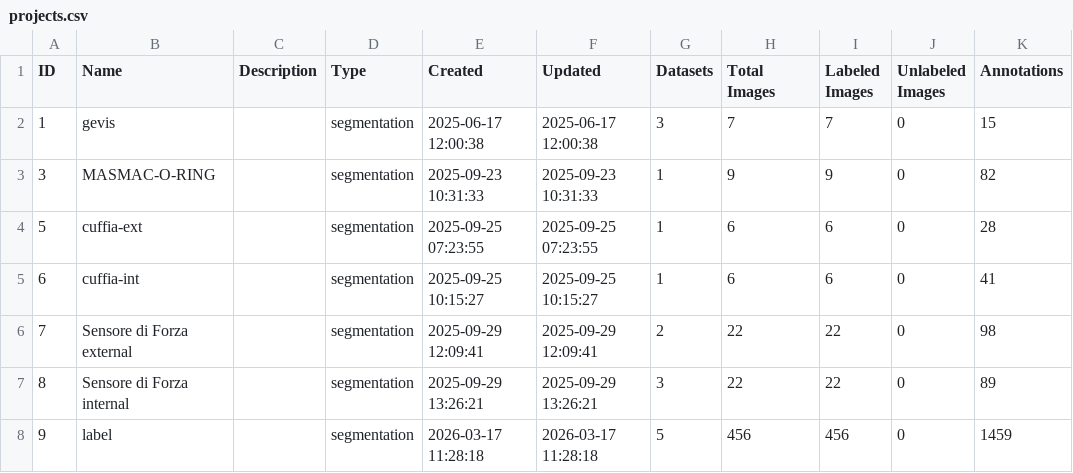
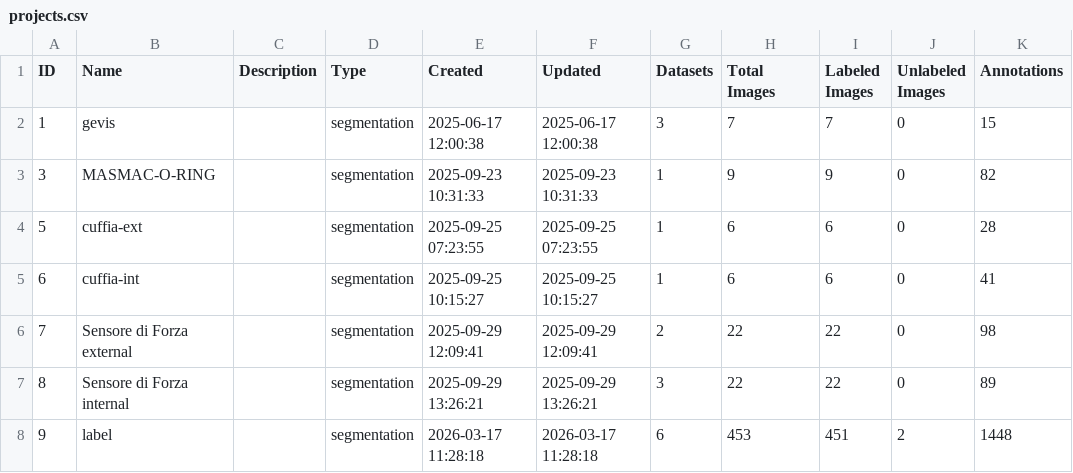
Before and after one commit to yelloji/Auto-Labeling-Tool, a CSV file: database_exports/projects.csv, drawn as a sheet.

```diff
--- a/database_exports/projects.csv
+++ b/database_exports/projects.csv
@@ -7,2 +7,2 @@ ID,Name,Description,Type,Created,Updated,Datasets,Total Images,Labeled Images,Un
 8,Sensore di Forza internal,,segmentation,2025-09-29 13:26:21,2025-09-29 13:26:21,3,22,22,0,89
-9,label,,segmentation,2026-03-17 11:28:18,2026-03-17 11:28:18,5,456,456,0,1459
+9,label,,segmentation,2026-03-17 11:28:18,2026-03-17 11:28:18,6,453,451,2,1448
```
Also changed, not shown: database_exports/datasets.csv, database_exports/images.csv, 6 other files.
